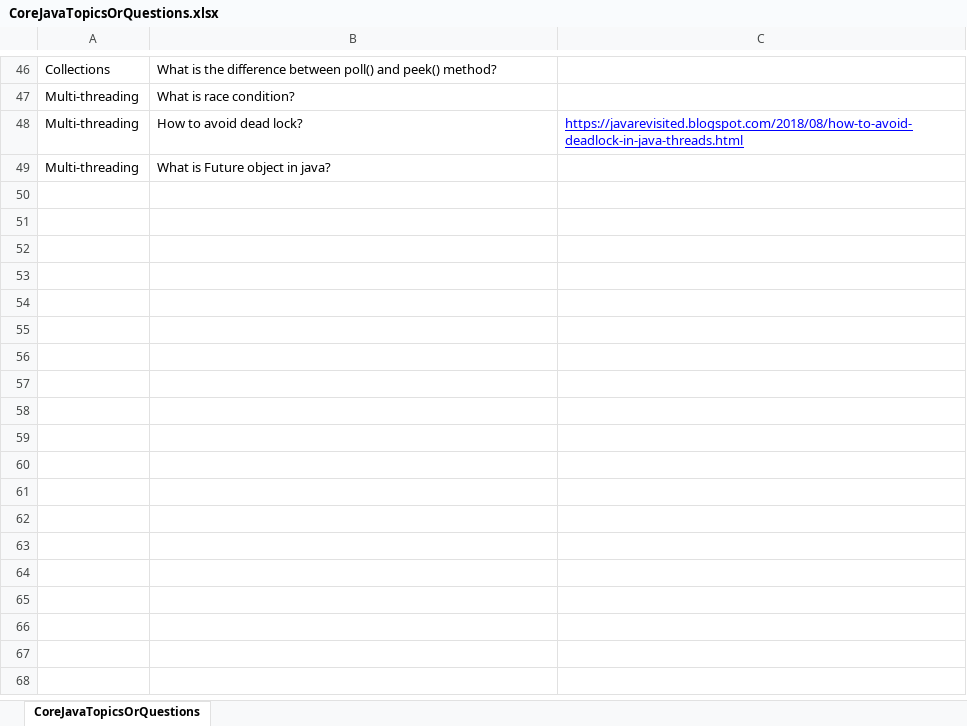
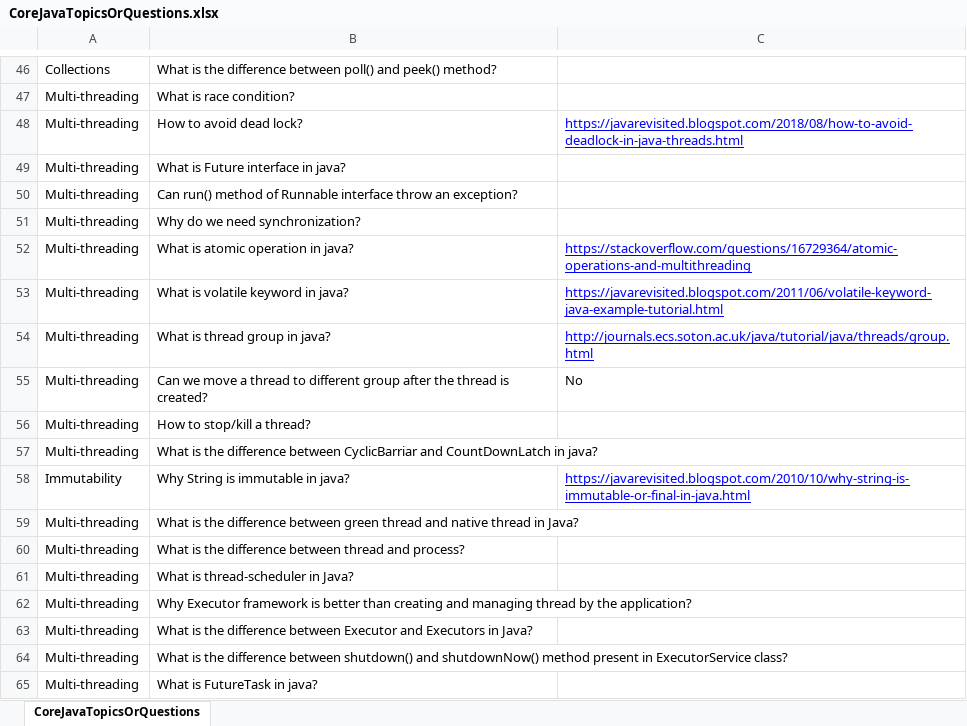
Before and after one commit to palarghya337/CoreJava, an Excel workbook: src/com/corejava/practice/topics/CoreJavaTopicsOrQuestions.xlsx, sheet CoreJavaTopicsOrQuestions, drawn as a sheet; only a part is shown, gaps mark what is left out; values as stored, in another font and other column widths than the file's, no borders; the diff names each change by its address in the sheet, - before the commit and + after, or states it on an @@ line.

Commit message:
Added more questions
• Added more interview questions
• Test for String immutability.

```diff
--- a/src/com/corejava/practice/topics/CoreJavaTopicsOrQuestions.xlsx (sheet CoreJavaTopicsOrQuestions)
+++ b/src/com/corejava/practice/topics/CoreJavaTopicsOrQuestions.xlsx (sheet CoreJavaTopicsOrQuestions)
-B49: What is Future object in java?
+B49: What is Future interface in java?
+row 50: Multi-threading | Can run() method of Runnable interface throw an exception?
+row 51: Multi-threading | Why do we need synchronization?
+row 52: Multi-threading | What is atomic operation in java? | https://stackoverflow.com/questions/16729364/atomic-operations-and-multithreading
+row 53: Multi-threading | What is volatile keyword in java? | https://javarevisited.blogspot.com/2011/06/volatile-keyword-java-example-tutorial.html
+row 54: Multi-threading | What is thread group in java? | http://journals.ecs.soton.ac.uk/java/tutorial/java/threads/group.html
+row 55: Multi-threading | Can we move a thread to different group after the thread is created? | No
+row 56: Multi-threading | How to stop/kill a thread?
+row 57: Multi-threading | What is the difference between CyclicBarriar and CountDownLatch in java?
+row 58: Immutability | Why String is immutable in java? | https://javarevisited.blogspot.com/2010/10/why-string-is-immutable-or-final-in-java.html
+row 59: Multi-threading | What is the difference between green thread and native thread in Java?
+row 60: Multi-threading | What is the difference between thread and process?
+row 61: Multi-threading | What is thread-scheduler in Java?
+row 62: Multi-threading | Why Executor framework is better than creating and managing thread by the application?
+row 63: Multi-threading | What is the difference between Executor and Executors in Java?
+row 64: Multi-threading | What is the difference between shutdown() and shutdownNow() method present in ExecutorService class?
+row 65: Multi-threading | What is FutureTask in java?
```
Also changed, not shown: 1 other file.
